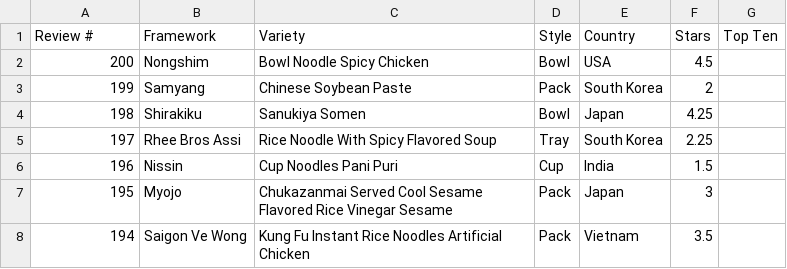
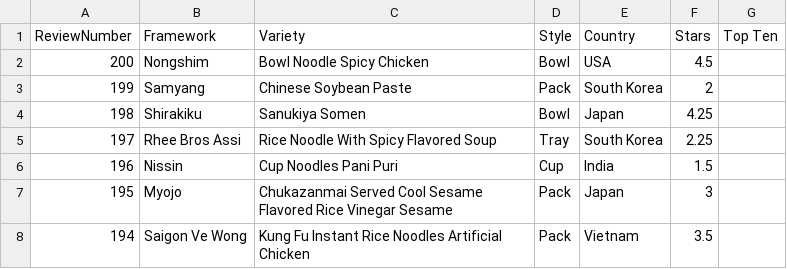
Before and after one commit to aspiegelmayr/d3-dashboard, a CSV file: src/assets/data.csv, drawn as a sheet; only a part is shown.

```diff
--- a/src/assets/data.csv
+++ b/src/assets/data.csv
@@ -1,2 +1,2 @@
-Review #,Framework,Variety,Style,Country,Stars,Top Ten
+ReviewNumber,Framework,Variety,Style,Country,Stars,Top Ten
 200,Nongshim,Bowl Noodle Spicy Chicken,Bowl,USA,4.5,
```
Also changed, not shown: 3 other files.
